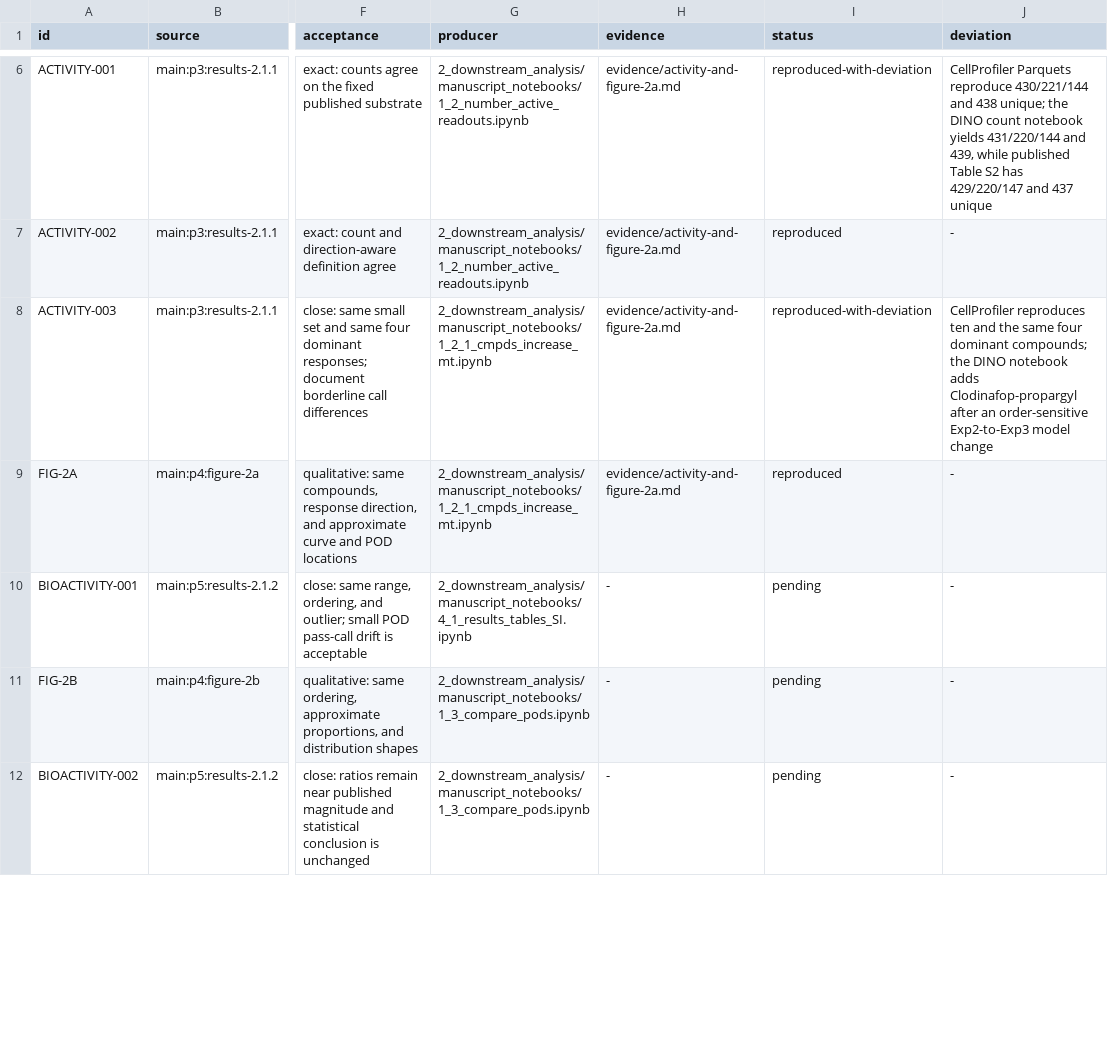
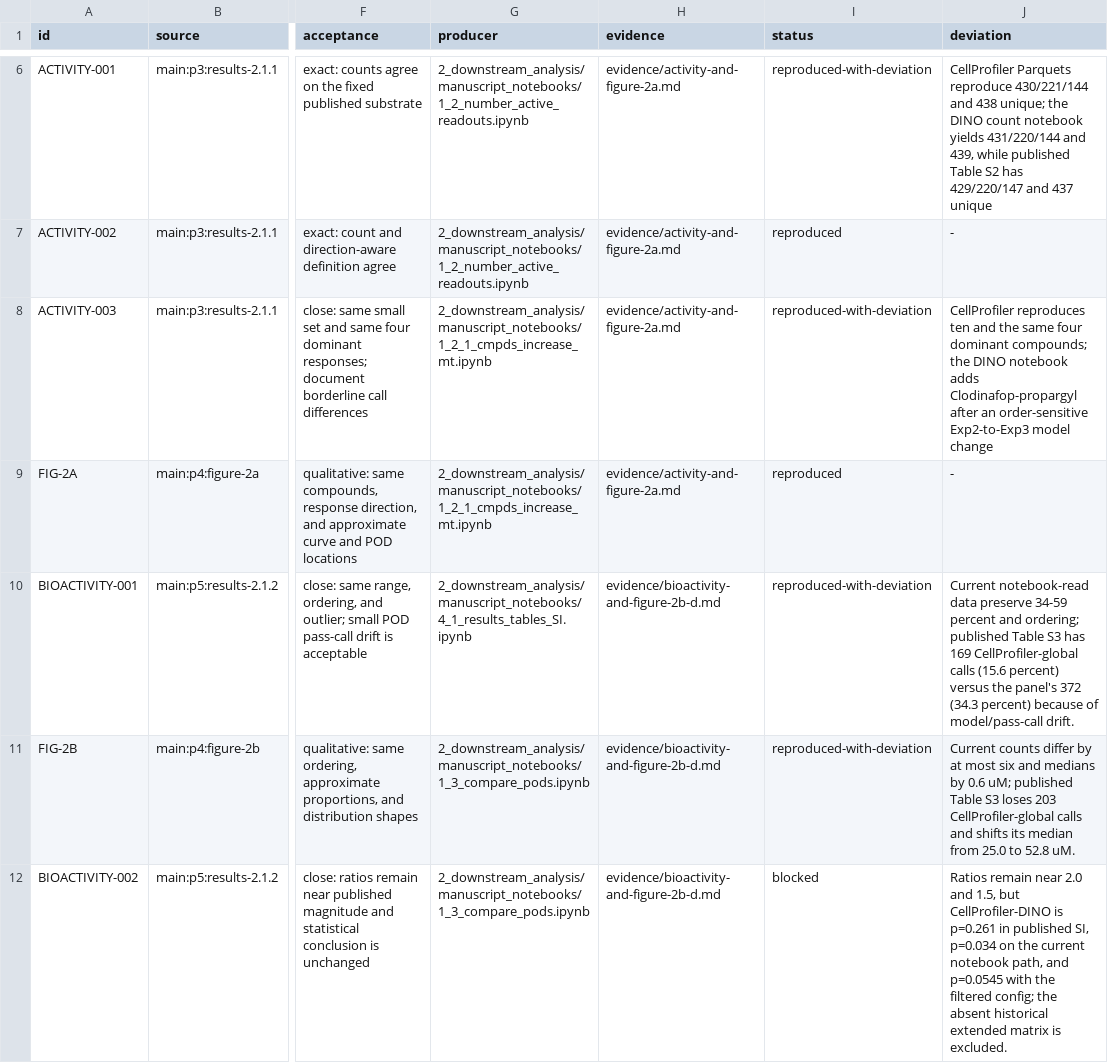
Before and after one commit to broadinstitute/2024_09_09_Axiom_OASIS, a TSV file: paper/targets.tsv, drawn as a sheet; only a part is shown, gaps mark what is left out; the diff covers the shown part only; the diff names each change by its address in the sheet, - before the commit and + after, or states it on an @@ line.

Commit message:
Verify bioactivity and Figure 2B-D
Resolve BIOACTIVITY-001, FIG-2B, FIG-2C, BIOACTIVITY-003, FIG-2D, and CONCLUSION-001 with one read-only evidence note, and record BIOACTIVITY-002 as blocked on the excluded historical extended matrix. Separate camera-ready, published workbook and committed SI, current notebook-read, current filtered, and stored-notebook layers without selecting the substrate that best matches the paper.

Quantify morphology activity counts and medians, representation complete-case sets and POD ratios, assay complete-case sets and fold differences, paired statistical conclusions, the 15-row null-OASIS-ID inclusion artifact, and model/pass-call key drift. Preserve the overall detected-frequency and concentration-sensitivity conclusion while documenting the substrate-dependent CellProfiler-DINO significance call.

Validation: all eight source checksums passed; all six Office archives tested cleanly; the 53-row ledger passed shape, uniqueness, status, evidence-link, field-scope, ASCII, whitespace, and diff checks; 12 repository tests passed.

```diff
--- a/paper/targets.tsv
+++ b/paper/targets.tsv
-H10:H12 (evidence): -
+H10:H12 (evidence): evidence/bioactivity-and-figure-2b-d.md
-I10:I11 (status): pending
+I10:I11 (status): reproduced-with-deviation
-J10 (deviation): -
+J10 (deviation): Current notebook-read data preserve 34-59 percent and ordering; published Table S3 has 169 CellProfiler-global calls (15.6 percent) versus the panel's 372 (34.3 percent) because of model/pass-call drift.
-J11 (deviation): -
+J11 (deviation): Current counts differ by at most six and medians by 0.6 uM; published Table S3 loses 203 CellProfiler-global calls and shifts its median from 25.0 to 52.8 uM.
-I12 (status): pending
+I12 (status): blocked
-J12 (deviation): -
+J12 (deviation): Ratios remain near 2.0 and 1.5, but CellProfiler-DINO is p=0.261 in published SI, p=0.034 on the current notebook path, and p=0.0545 with the filtered config; the absent historical extended matrix is excluded.
```
Also changed, not shown: 12 edited cells elsewhere in this file, 1 other file.
